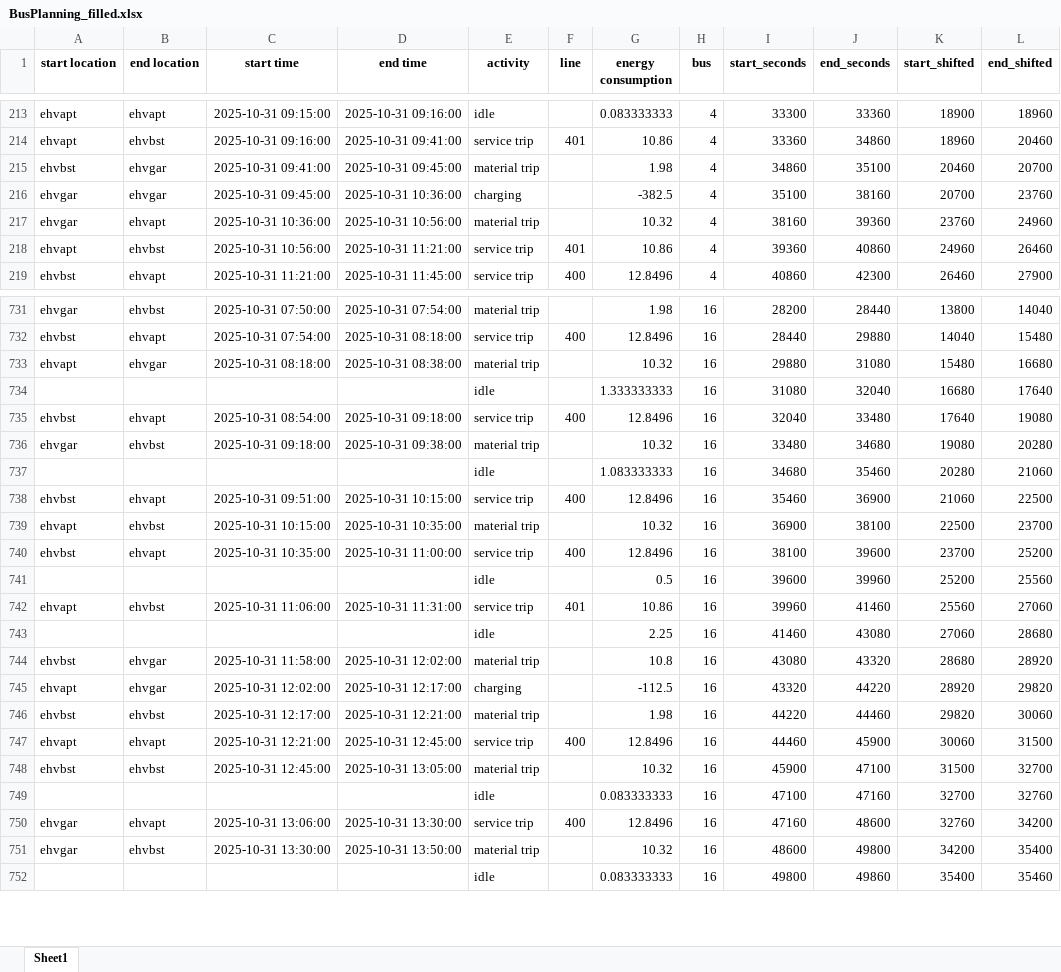
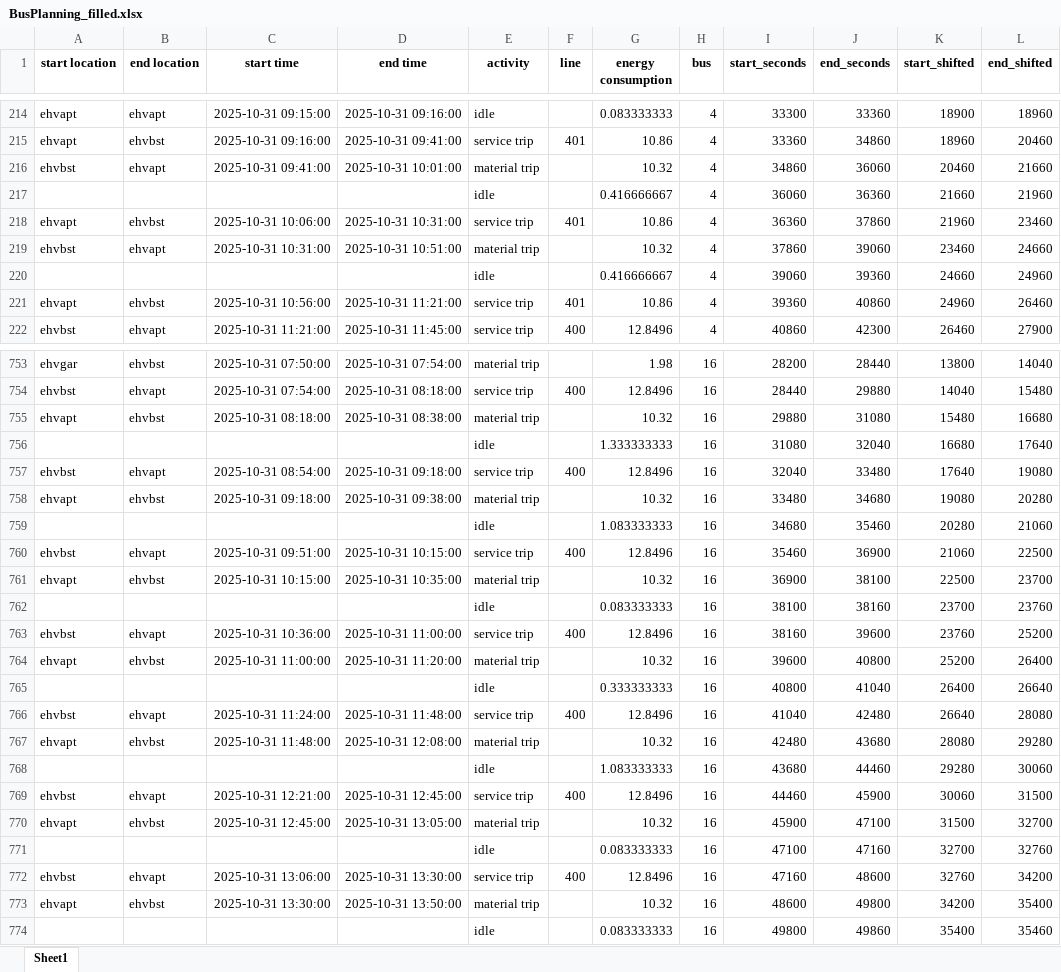
Before and after one commit to JasperVerriet/PJ5ProjectGroep4, an Excel workbook: BusPlanning_filled.xlsx, sheet Sheet1, drawn as a sheet; only a part is shown, gaps mark what is left out; values as stored, in another font and other column widths than the file's, no borders; removed rows and columns are numbered as before the commit, all else as after; the diff covers the shown part only; the diff names each change by its address in the sheet, - before the commit and + after, or states it on an @@ line.

```diff
--- a/BusPlanning_filled.xlsx (sheet Sheet1)
+++ b/BusPlanning_filled.xlsx (sheet Sheet1)
-B216 (end location): ehvgar
+B216 (end location): ehvapt
-D216 (end time): 2025-10-31 09:45:00
+D216 (end time): 2025-10-31 10:01:00
-G216 (energy consumption): 1.98
+G216 (energy consumption): 10.32
-J216 (end_seconds): 35100
+J216 (end_seconds): 36060
-L216 (end_shifted): 20700
+L216 (end_shifted): 21660
-row 216: ehvgar | ehvgar | 2025-10-31 09:45:00 | 2025-10-31 10:36:00 | charging |  | -382.5 | 4 | 35100 | 38160 | 20700 | 23760
-row 217: ehvgar | ehvapt | 2025-10-31 10:36:00 | 2025-10-31 10:56:00 | material trip |  | 10.32 | 4 | 38160 | 39360 | 23760 | 24960
+row 217:  |  |  |  | idle |  | 0.416666667 | 4 | 36060 | 36360 | 21660 | 21960
+row 218: ehvapt | ehvbst | 2025-10-31 10:06:00 | 2025-10-31 10:31:00 | service trip | 401 | 10.86 | 4 | 36360 | 37860 | 21960 | 23460
+row 219: ehvbst | ehvapt | 2025-10-31 10:31:00 | 2025-10-31 10:51:00 | material trip |  | 10.32 | 4 | 37860 | 39060 | 23460 | 24660
+row 220:  |  |  |  | idle |  | 0.416666667 | 4 | 39060 | 39360 | 24660 | 24960
-B755 (end location): ehvgar
+B755 (end location): ehvbst
-A758 (start location): ehvgar
+A758 (start location): ehvapt
+row 762:  |  |  |  | idle |  | 0.083333333 | 16 | 38100 | 38160 | 23700 | 23760
-C763 (start time): 2025-10-31 10:35:00
+C763 (start time): 2025-10-31 10:36:00
-I763 (start_seconds): 38100
+I763 (start_seconds): 38160
-K763 (start_shifted): 23700
+K763 (start_shifted): 23760
-row 741:  |  |  |  | idle |  | 0.5 | 16 | 39600 | 39960 | 25200 | 25560
-row 742: ehvapt | ehvbst | 2025-10-31 11:06:00 | 2025-10-31 11:31:00 | service trip | 401 | 10.86 | 16 | 39960 | 41460 | 25560 | 27060
-row 743:  |  |  |  | idle |  | 2.25 | 16 | 41460 | 43080 | 27060 | 28680
-row 744: ehvbst | ehvgar | 2025-10-31 11:58:00 | 2025-10-31 12:02:00 | material trip |  | 10.8 | 16 | 43080 | 43320 | 28680 | 28920
-row 745: ehvapt | ehvgar | 2025-10-31 12:02:00 | 2025-10-31 12:17:00 | charging |  | -112.5 | 16 | 43320 | 44220 | 28920 | 29820
-row 746: ehvbst | ehvbst | 2025-10-31 12:17:00 | 2025-10-31 12:21:00 | material trip |  | 1.98 | 16 | 44220 | 44460 | 29820 | 30060
+row 764: ehvapt | ehvbst | 2025-10-31 11:00:00 | 2025-10-31 11:20:00 | material trip |  | 10.32 | 16 | 39600 | 40800 | 25200 | 26400
+row 765:  |  |  |  | idle |  | 0.333333333 | 16 | 40800 | 41040 | 26400 | 26640
+row 766: ehvbst | ehvapt | 2025-10-31 11:24:00 | 2025-10-31 11:48:00 | service trip | 400 | 12.8496 | 16 | 41040 | 42480 | 26640 | 28080
+row 767: ehvapt | ehvbst | 2025-10-31 11:48:00 | 2025-10-31 12:08:00 | material trip |  | 10.32 | 16 | 42480 | 43680 | 28080 | 29280
+row 768:  |  |  |  | idle |  | 1.083333333 | 16 | 43680 | 44460 | 29280 | 30060
-A769 (start location): ehvapt
+A769 (start location): ehvbst
-A770 (start location): ehvbst
+A770 (start location): ehvapt
-A772 (start location): ehvgar
+A772 (start location): ehvbst
-A773 (start location): ehvgar
+A773 (start location): ehvapt
```
Also changed, not shown: 45 added rows, 56 removed rows and 142 edited cells elsewhere in this sheet, 2 other files.
